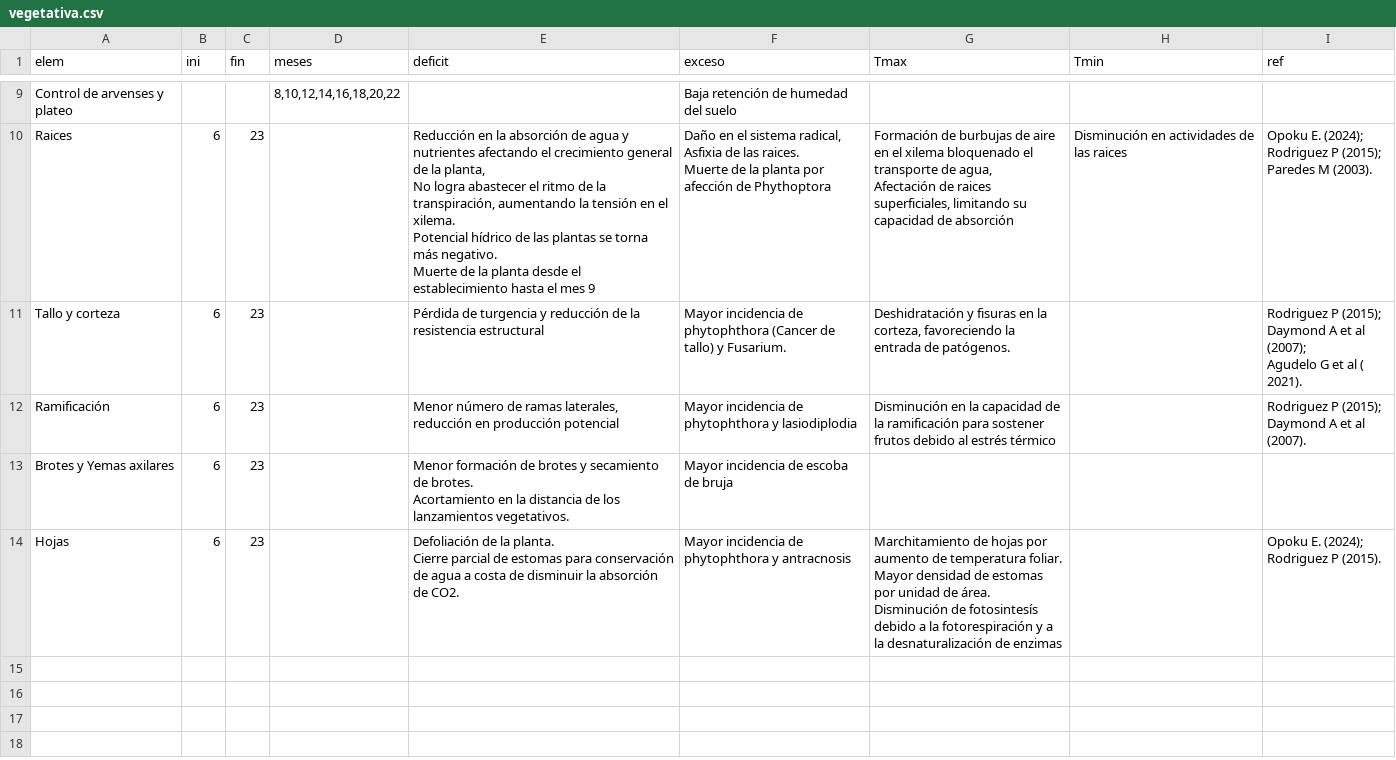
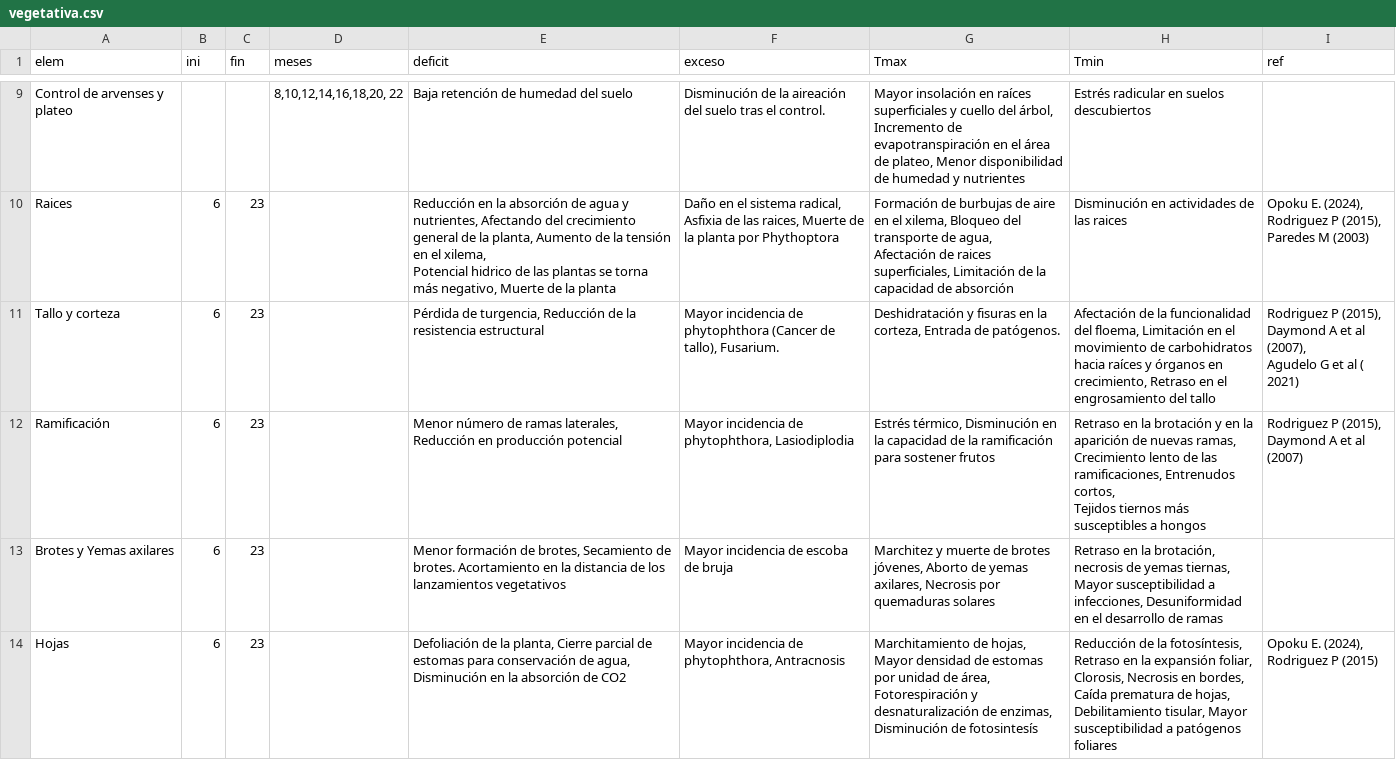
Before and after one commit to vvalencia1306-code/applet-FTA, a CSV file: vegetativa.csv, drawn as a sheet; only a part is shown, gaps mark what is left out; ↵ is a line break in a cell; the diff covers the shown part only; the diff names each change by its address in the sheet, - before the commit and + after, or states it on an @@ line.

```diff
--- a/vegetativa.csv
+++ b/vegetativa.csv
-D9 (meses): 8,10,12,14,16,18,20,22
+D9 (meses): 8,10,12,14,16,18,20, 22
-E9 (deficit): (empty)
+E9 (deficit): Baja retención de humedad del suelo
-F9 (exceso): Baja retención de humedad del suelo
+F9 (exceso): Disminución de la aireación del suelo tras el control.
-G9 (Tmax): (empty)
+G9 (Tmax): Mayor insolación en raíces superficiales y cuello del árbol, Incremento de evapotranspiración en el área de plateo, Menor disponibilidad de humedad y nutrientes
-H9 (Tmin): (empty)
+H9 (Tmin): Estrés radicular en suelos descubiertos
-E10 (deficit): …agua y nutrientes afectando el crecimiento general de la planta, ↵ No logra abastecer el ritmo de la transpiración, aumentando la tensión en el xilema. ↵ Potencial hídrico de las plantas se torna más negativo. ↵ Muerte de la planta desde el establecimiento hasta el mes 9
+E10 (deficit): …agua y nutrientes, Afectando del crecimiento general de la planta, Aumento de la tensión en el xilema, ↵ Potencial hidrico de las plantas se torna más negativo, Muerte de la planta
-F10 (exceso): …de las raices. ↵ Muerte de la planta por afección de Phythoptora
+F10 (exceso): …de las raices, Muerte de la planta por Phythoptora
-G10 (Tmax): …en el xilema bloquenado el transporte de agua, ↵ Afectación de raices superficiales, limitando su capacidad de…
+G10 (Tmax): …en el xilema, Bloqueo del transporte de agua, ↵ Afectación de raices superficiales, Limitación de la capacidad de…
-I10 (ref): Opoku E. (2024); ↵ Rodriguez P (2015); ↵ Paredes M (2003).
+I10 (ref): Opoku E. (2024), ↵ Rodriguez P (2015), ↵ Paredes M (2003)
-E11 (deficit): Pérdida de turgencia y reducción de la…
+E11 (deficit): Pérdida de turgencia, Reducción de la…
-F11 (exceso): …(Cancer de tallo) y Fusarium.
+F11 (exceso): …(Cancer de tallo), Fusarium.
-G11 (Tmax): …la corteza, favoreciendo la entrada de patógenos.
+G11 (Tmax): …la corteza, Entrada de patógenos.
-H11 (Tmin): (empty)
+H11 (Tmin): Afectación de la funcionalidad del floema, Limitación en el movimiento de carbohidratos hacia raíces y órganos en crecimiento, Retraso en el engrosamiento del tallo
-I11 (ref): Rodriguez P (2015); ↵ Daymond A et al (2007); ↵ Agudelo G et al ( 2021).
+I11 (ref): Rodriguez P (2015), ↵ Daymond A et al (2007), ↵ Agudelo G et al ( 2021)
-E12 (deficit): …ramas laterales, reducción en producción…
+E12 (deficit): …ramas laterales, Reducción en producción…
-F12 (exceso): …incidencia de phytophthora y lasiodiplodia
+F12 (exceso): …incidencia de phytophthora, Lasiodiplodia
-G12 (Tmax): Disminución en la capacidad de la ramificación para sostener frutos debido al estrés térmico
+G12 (Tmax): Estrés térmico, Disminución en la capacidad de la ramificación para sostener frutos
-H12 (Tmin): (empty)
+H12 (Tmin): Retraso en la brotación y en la aparición de nuevas ramas, Crecimiento lento de las ramificaciones, Entrenudos cortos, ↵ Tejidos tiernos más susceptibles a hongos
-I12 (ref): Rodriguez P (2015); ↵ Daymond A et al (2007).
+I12 (ref): Rodriguez P (2015), ↵ Daymond A et al (2007)
-E13 (deficit): …formación de brotes y secamiento de brotes. ↵ Acortamiento en la distancia de los lanzamientos vegetativos.
+E13 (deficit): …formación de brotes, Secamiento de brotes. Acortamiento en la distancia de los lanzamientos vegetativos
-G13 (Tmax): (empty)
+G13 (Tmax): Marchitez y muerte de brotes jóvenes, Aborto de yemas axilares, Necrosis por quemaduras solares
-H13 (Tmin): (empty)
+H13 (Tmin): Retraso en la brotación, necrosis de yemas tiernas, Mayor susceptibilidad a infecciones, Desuniformidad en el desarrollo de ramas
-E14 (deficit): …de la planta. ↵ Cierre parcial de estomas para conservación de agua a costa de disminuir la absorción de CO2.
+E14 (deficit): …de la planta, Cierre parcial de estomas para conservación de agua, Disminución en la absorción de CO2
-F14 (exceso): …incidencia de phytophthora y antracnosis
+F14 (exceso): …incidencia de phytophthora, Antracnosis
-G14 (Tmax): Marchitamiento de hojas por aumento de temperatura foliar. ↵ Mayor densidad de estomas por unidad de área. ↵ Disminución de fotosintesís debido a la fotorespiración y a la desnaturalización de enzimas
+G14 (Tmax): Marchitamiento de hojas, Mayor densidad de estomas por unidad de área, Fotorespiración y desnaturalización de enzimas, Disminución de fotosintesís
-H14 (Tmin): (empty)
+H14 (Tmin): Reducción de la fotosíntesis, Retraso en la expansión foliar, Clorosis, Necrosis en bordes, Caída prematura de hojas, Debilitamiento tisular, Mayor susceptibilidad a patógenos foliares
-I14 (ref): Opoku E. (2024); ↵ Rodriguez P (2015).
+I14 (ref): Opoku E. (2024), ↵ Rodriguez P (2015)
```
Also changed, not shown: 1 added row, 1 removed row and 30 edited cells elsewhere in this file.
